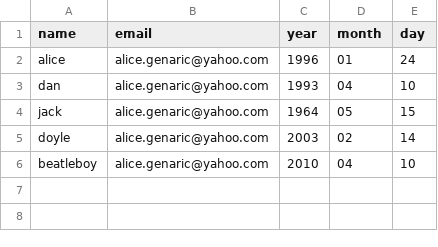
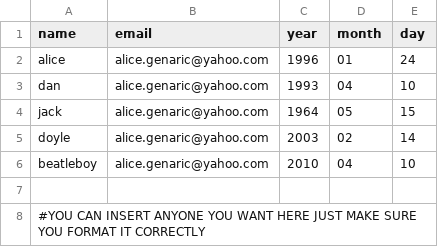
Before and after one commit to Xer0Hub/never-forget-a-birthday, a CSV file: birthdays.csv, drawn as a sheet.

Commit message:
small update for user
small update for user

```diff
--- a/birthdays.csv
+++ b/birthdays.csv
@@ -6 +6,3 @@ doyle,alice.genaric@yahoo.com,2003,02,14
 beatleboy,alice.genaric@yahoo.com,2010,04,10
+
+#YOU CAN INSERT ANYONE YOU WANT HERE JUST MAKE SURE YOU FORMAT IT CORRECTLY
```
